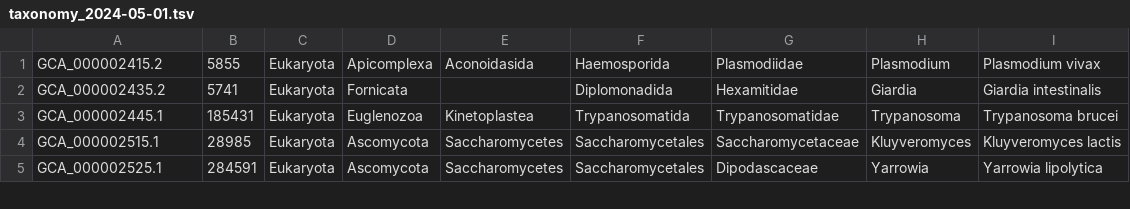
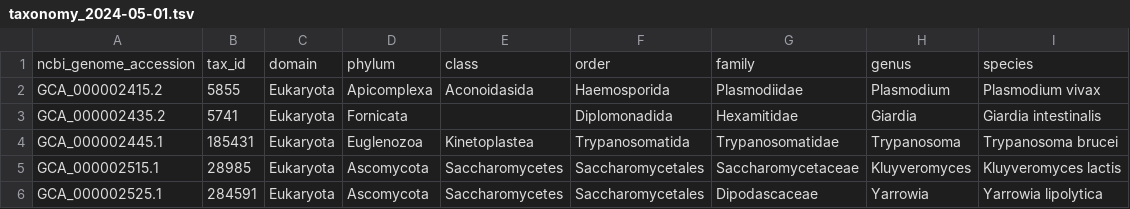
Before and after one commit to Ethan-Hetrick/ANI-microbial-eukaryotes-hetrick-2026, a TSV file: assets/taxonomy_2024-05-01.tsv, drawn as a sheet; only a part is shown; the diff names each change by its address in the sheet, - before the commit and + after, or states it on an @@ line.

Commit message:
add headers to taxonomy files

```diff
--- a/assets/taxonomy_2024-05-01.tsv
+++ b/assets/taxonomy_2024-05-01.tsv
+row 1: ncbi_genome_accession | tax_id | domain | phylum | class | order | family | genus | species
```
Also changed, not shown: assets/taxonomy_2026-09-01.tsv.
